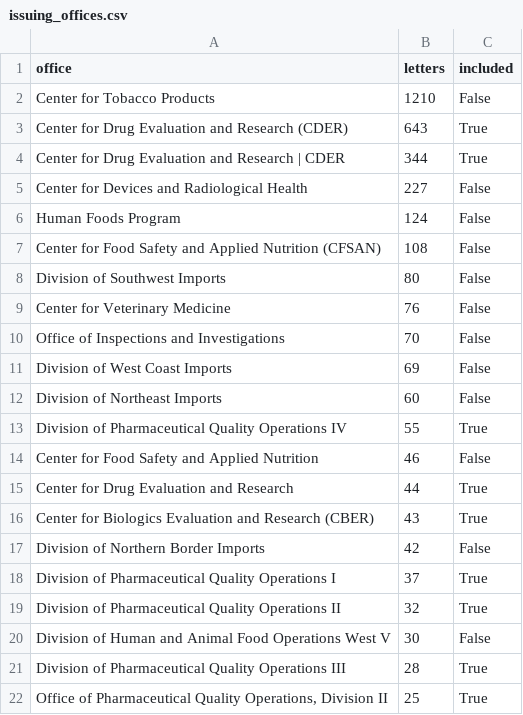
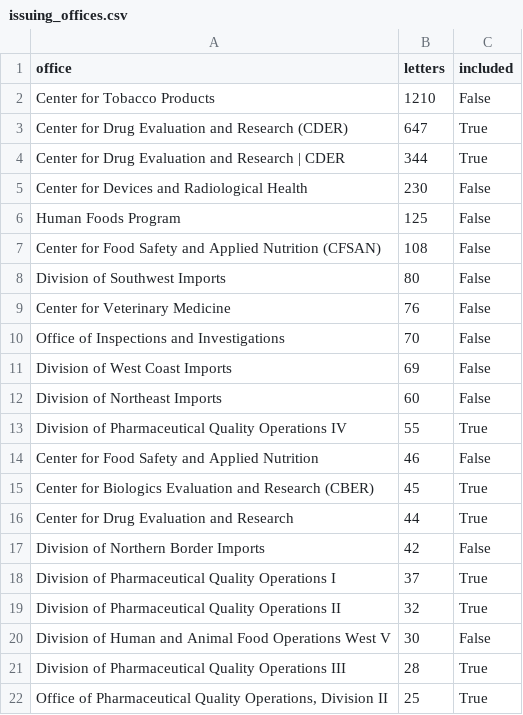
Before and after one commit to Bar-Hai-Cohen/FDA_Warning_Letters_Analysis_Project, a CSV file: data/issuing_offices.csv, drawn as a sheet; only a part is shown.

```diff
--- a/data/issuing_offices.csv
+++ b/data/issuing_offices.csv
@@ -2,6 +2,6 @@ office,letters,included
 Center for Tobacco Products,1210,False
-Center for Drug Evaluation and Research (CDER),643,True
+Center for Drug Evaluation and Research (CDER),647,True
 Center for Drug Evaluation and Research | CDER,344,True
-Center for Devices and Radiological Health,227,False
-Human Foods Program,124,False
+Center for Devices and Radiological Health,230,False
+Human Foods Program,125,False
 Center for Food Safety and Applied Nutrition (CFSAN),108,False
@@ -14,4 +14,4 @@ Division of Pharmaceutical Quality Operations IV,55,True
 Center for Food Safety and Applied Nutrition,46,False
+Center for Biologics Evaluation and Research (CBER),45,True
 Center for Drug Evaluation and Research,44,True
-Center for Biologics Evaluation and Research (CBER),43,True
 Division of Northern Border Imports,42,False
```
Also changed, not shown: 18 other files.
